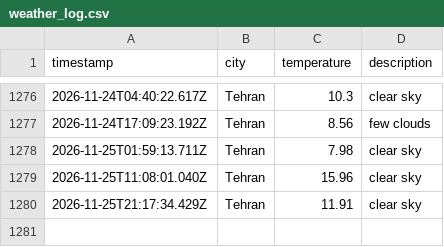
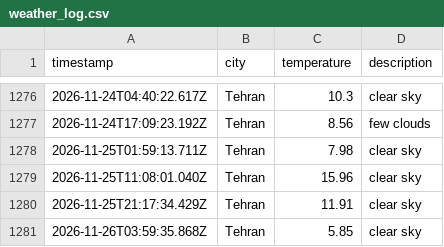
Before and after one commit to 0BluSky0/Weather-app-js, a CSV file: data/weather_log.csv, drawn as a sheet; only a part is shown, gaps mark what is left out; the diff names each change by its address in the sheet, - before the commit and + after, or states it on an @@ line.

```diff
--- a/data/weather_log.csv
+++ b/data/weather_log.csv
+row 1281: 2026-11-26T03:59:35.868Z | Tehran | 5.85 | clear sky
```
Also changed, not shown: 1 other file.
